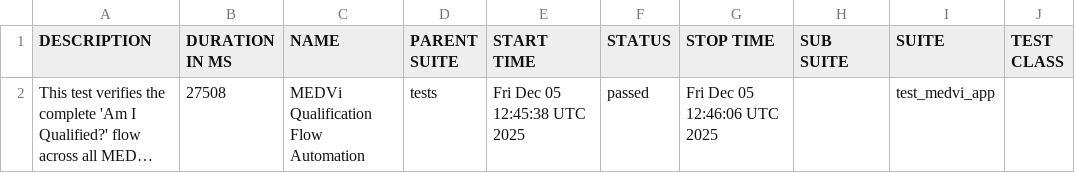
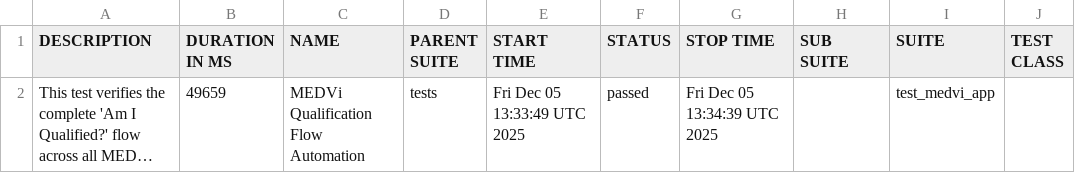
Before and after one commit to MedviHealth/Medvi-App-Automation-by-Muhammad, a CSV file: data/suites.csv, drawn as a sheet; only a part is shown; long unchanged cells end in …; the diff names each change by its address in the sheet, - before the commit and + after, or states it on an @@ line.

```diff
--- a/data/suites.csv
+++ b/data/suites.csv
-B2 (DURATION IN MS): 27508
+B2 (DURATION IN MS): 49659
-E2 (START TIME): Fri Dec 05 12:45:38 UTC 2025
+E2 (START TIME): Fri Dec 05 13:33:49 UTC 2025
-G2 (STOP TIME): Fri Dec 05 12:46:06 UTC 2025
+G2 (STOP TIME): Fri Dec 05 13:34:39 UTC 2025
```
Also changed, not shown: 21 other files.
